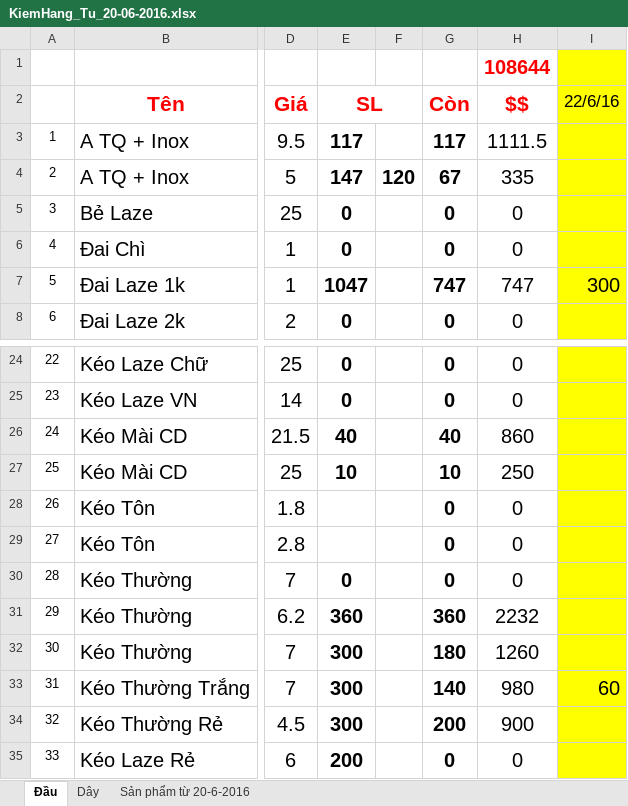
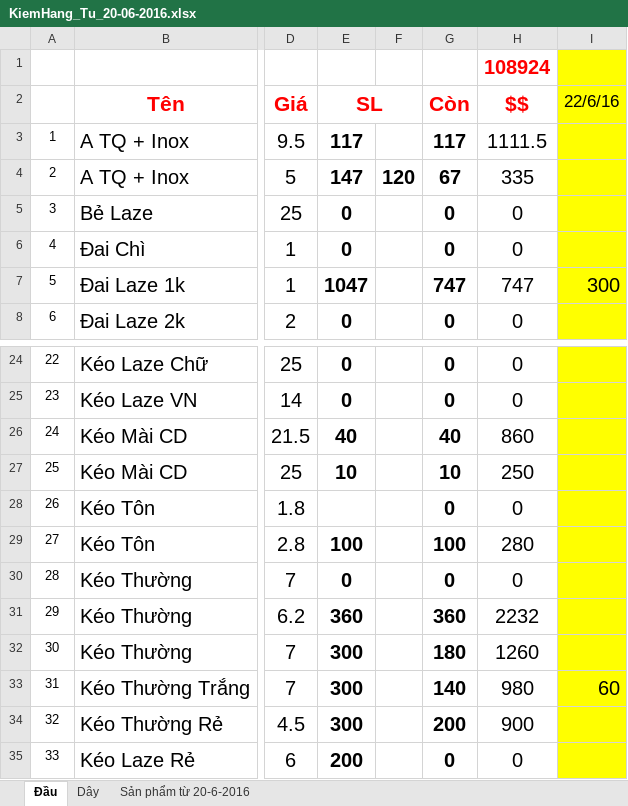
Before and after one commit to vipnat/QL_BanDayNit, an Excel workbook: KiemHangExcel/KiemHang_Tu_20-06-2016.xlsx, sheet Đầu, drawn as a sheet; only a part is shown, gaps mark what is left out; values as stored, in another font and other column widths than the file's, no borders; the diff names each change by its address in the sheet, - before the commit and + after, or states it on an @@ line.

```diff
--- a/KiemHangExcel/KiemHang_Tu_20-06-2016.xlsx (sheet Đầu)
+++ b/KiemHangExcel/KiemHang_Tu_20-06-2016.xlsx (sheet Đầu)
-H1: 108644
+H1: 108924
-E29: (empty)
+E29: 100
-G29: 0
+G29: 100
-H29: 0
+H29: 280
```
Also changed, not shown: sheet Sản phẩm từ 20-6-2016, 6 other files.
